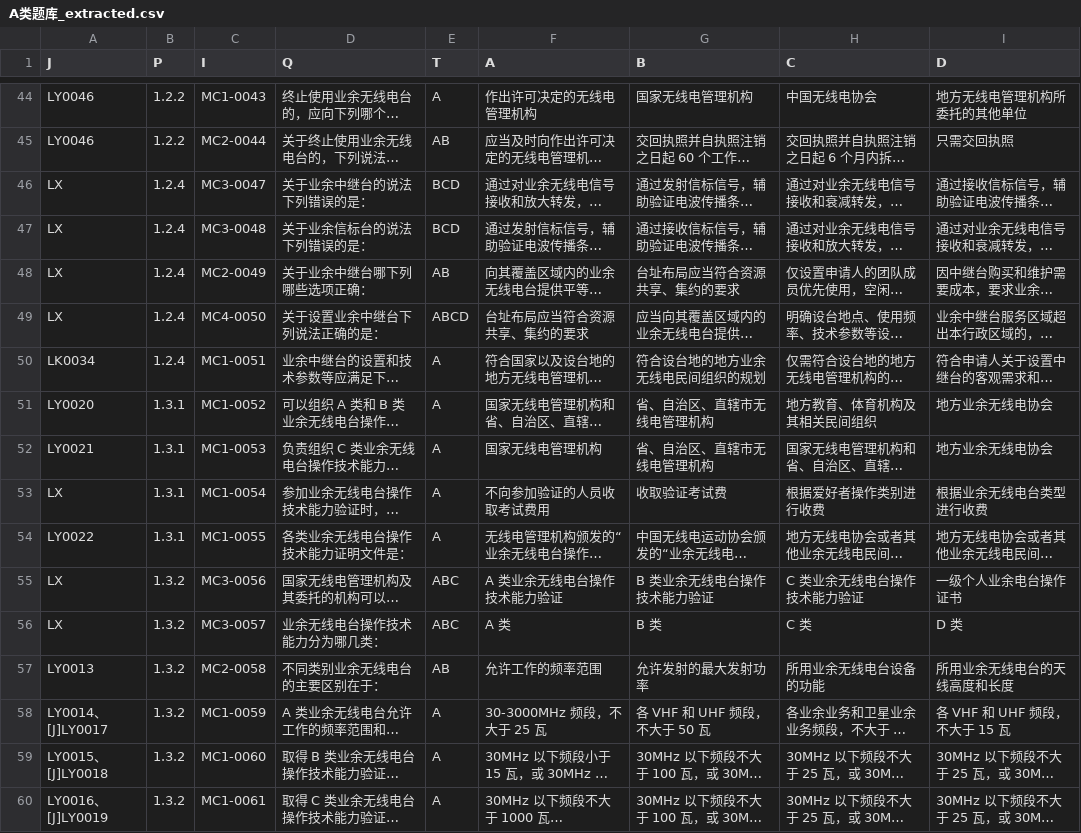
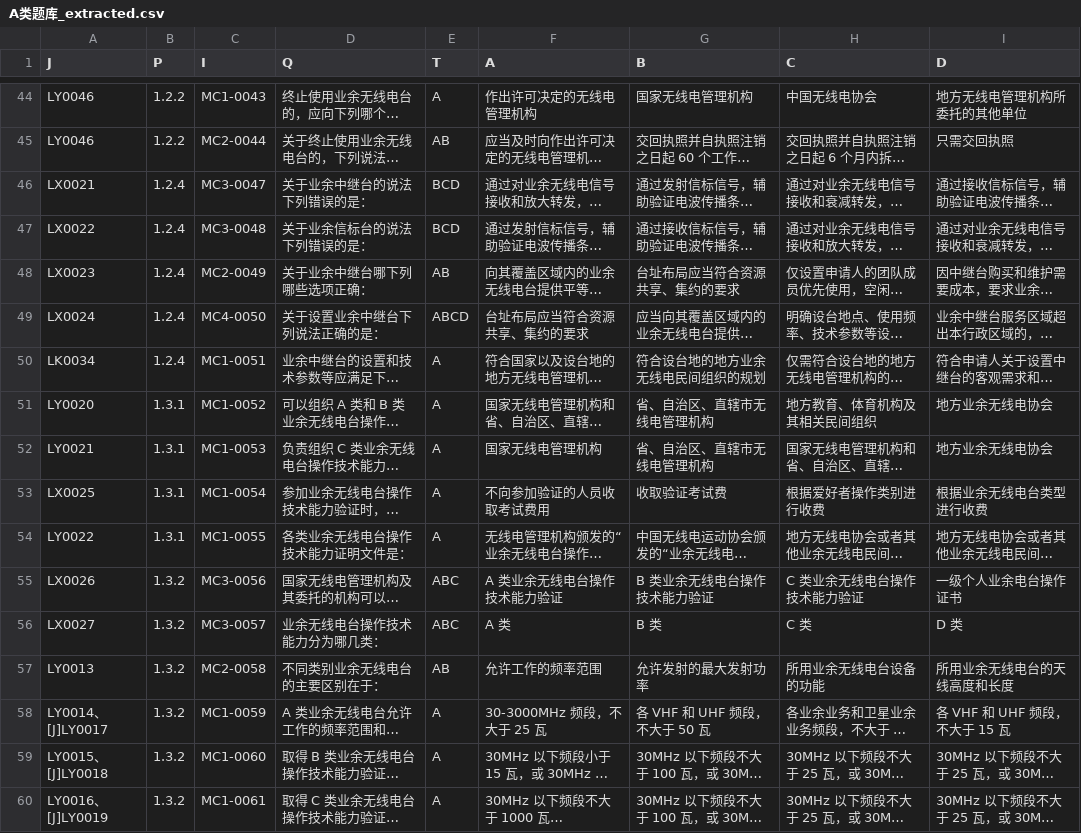
Before and after one commit to BI7KHI/HAM_OperationTechnicalVerification, a CSV file: QB_CSV/A类题库_extracted.csv, drawn as a sheet; only a part is shown, gaps mark what is left out; long unchanged cells end in …; the diff covers the shown part only; the diff names each change by its address in the sheet, - before the commit and + after, or states it on an @@ line.

```diff
--- a/QB_CSV/A类题库_extracted.csv
+++ b/QB_CSV/A类题库_extracted.csv
-A46 (J): LX
+A46 (J): LX0021
-A47 (J): LX
+A47 (J): LX0022
-A48 (J): LX
+A48 (J): LX0023
-A49 (J): LX
+A49 (J): LX0024
-A53 (J): LX
+A53 (J): LX0025
-A55 (J): LX
+A55 (J): LX0026
-A56 (J): LX
+A56 (J): LX0027
```
Also changed, not shown: 160 edited cells elsewhere in this file, QB_CSV/B类题库_extracted.csv, QB_CSV/C类题库_extracted.csv, 2 other files.
